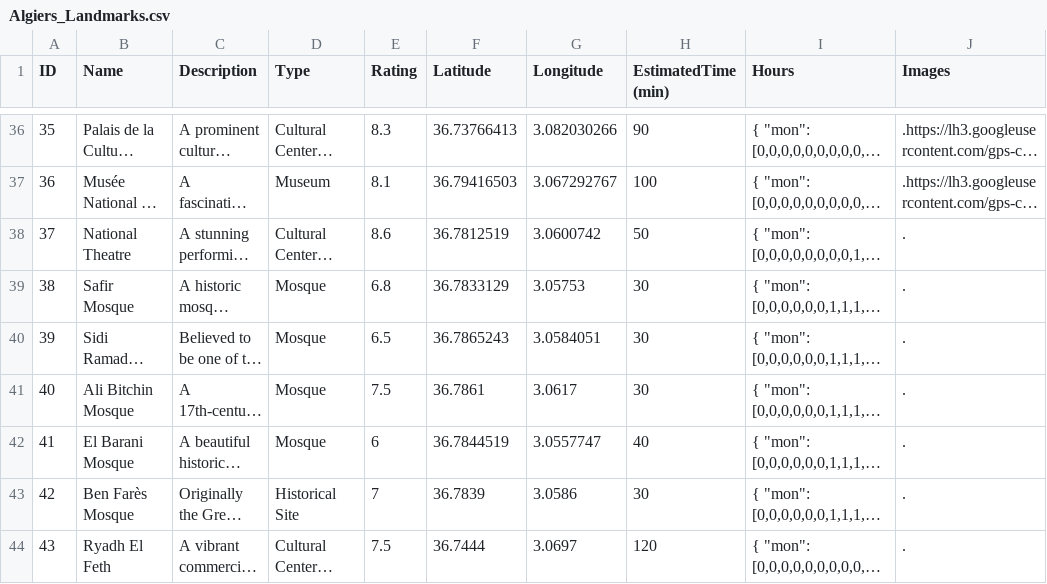
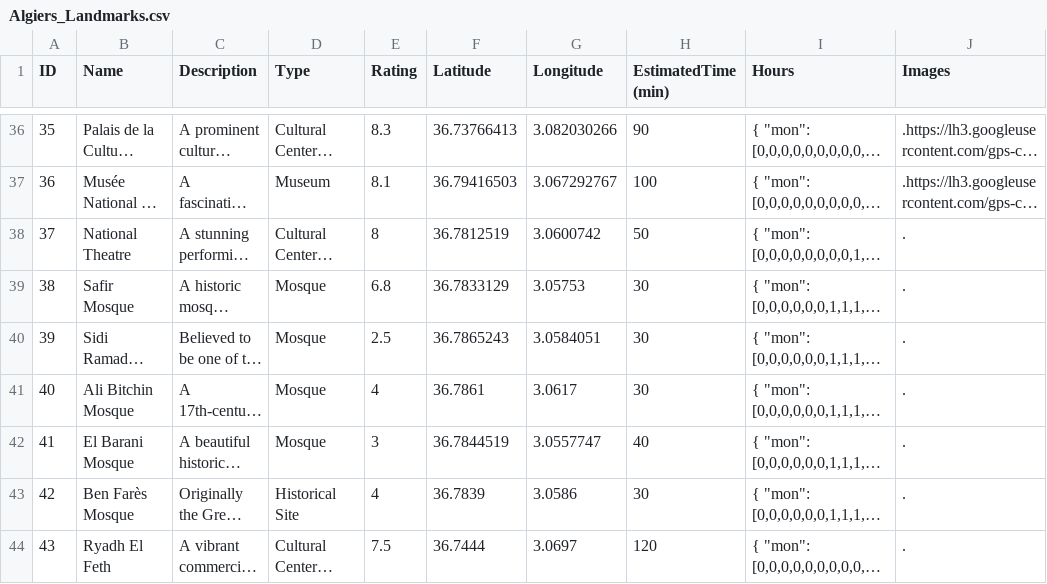
Before and after one commit to ayoubbenam07/Intro_to_AI_Travel_Project, a CSV file: dataset/landmarks/Algiers_Landmarks.csv, drawn as a sheet; only a part is shown, gaps mark what is left out; long unchanged cells end in …; the diff covers the shown part only; the diff names each change by its address in the sheet, - before the commit and + after, or states it on an @@ line.

Commit message:
update dataset

```diff
--- a/dataset/landmarks/Algiers_Landmarks.csv
+++ b/dataset/landmarks/Algiers_Landmarks.csv
-E38 (Rating): 8.6
+E38 (Rating): 8
-E40 (Rating): 6.5
+E40 (Rating): 2.5
-E41 (Rating): 7.5
+E41 (Rating): 4
-E42 (Rating): 6
+E42 (Rating): 3
-E43 (Rating): 7
+E43 (Rating): 4
```
Also changed, not shown: 14 edited cells elsewhere in this file, 1 other file.
